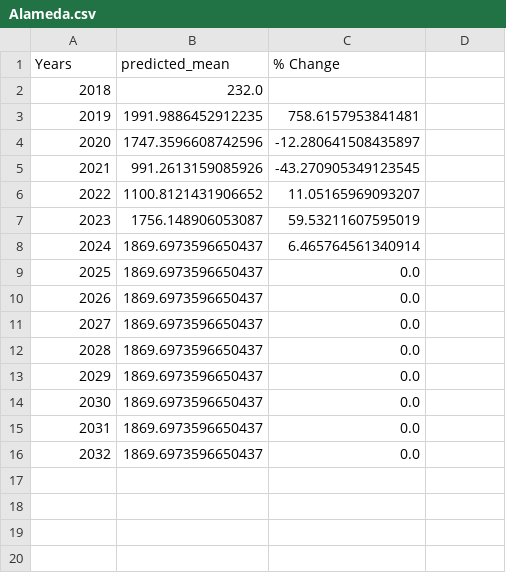
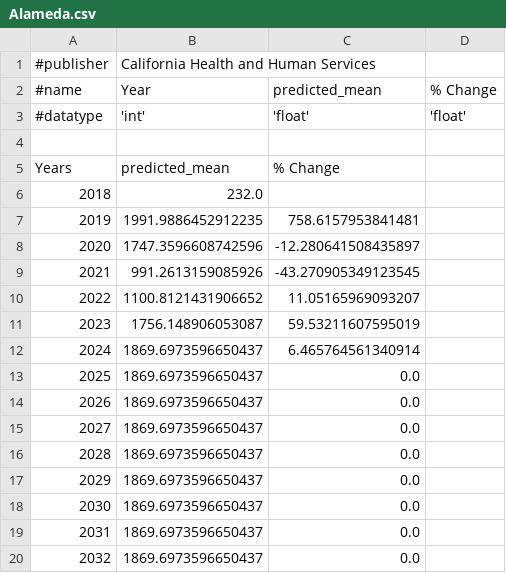
Before and after one commit to SumukhP-dev/Healthcare_Policy_Impact_Tracker, a CSV file: interrupted-time-series-analysis/zipped_final_data/content/mortality_2019_medi_cal_expansions/final_datasets/Alameda.csv, drawn as a sheet; the diff names each change by its address in the sheet, - before the commit and + after, or states it on an @@ line.

Commit message:
Update metadata of the final datasets

```diff
--- a/interrupted-time-series-analysis/zipped_final_data/content/mortality_2019_medi_cal_expansions/final_datasets/Alameda.csv
+++ b/interrupted-time-series-analysis/zipped_final_data/content/mortality_2019_medi_cal_expansions/final_datasets/Alameda.csv
+row 1: #publisher | California Health and Human Services
+row 2: #name | Year | predicted_mean | % Change
+row 3: #datatype | 'int' | 'float' | 'float'
+row 4: (empty)
```
Also changed, not shown: interrupted-time-series-analysis/zipped_final_data/content/mortality_2019_medi_cal_expansions/final_datasets/Amador.csv, interrupted-time-series-analysis/zipped_final_data/content/mortality_2019_medi_cal_expansions/final_datasets/Butte.csv, 2 other files.
